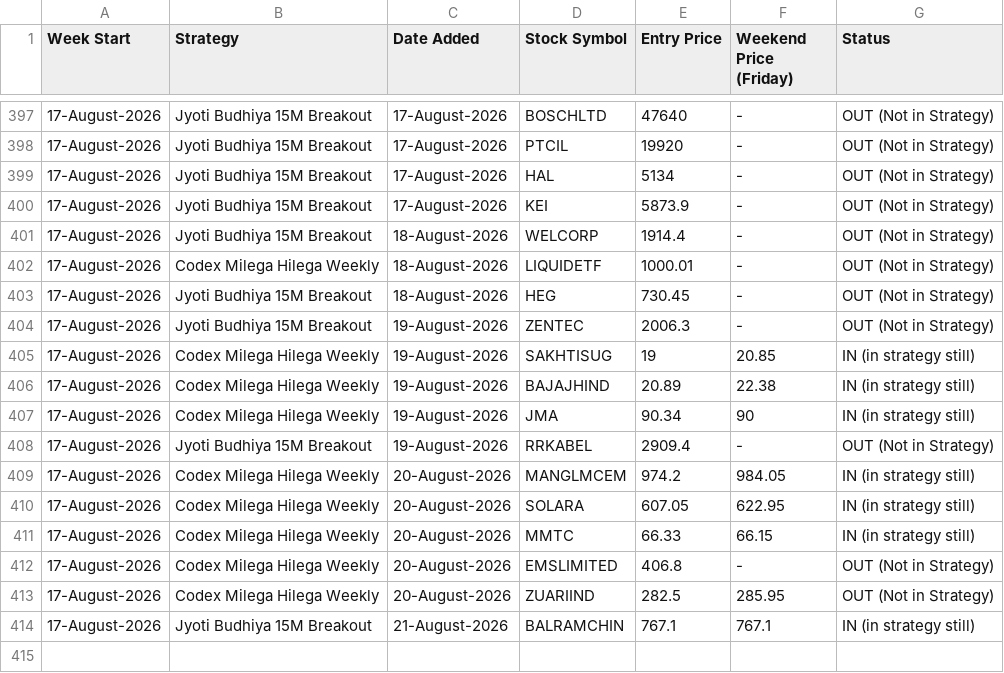
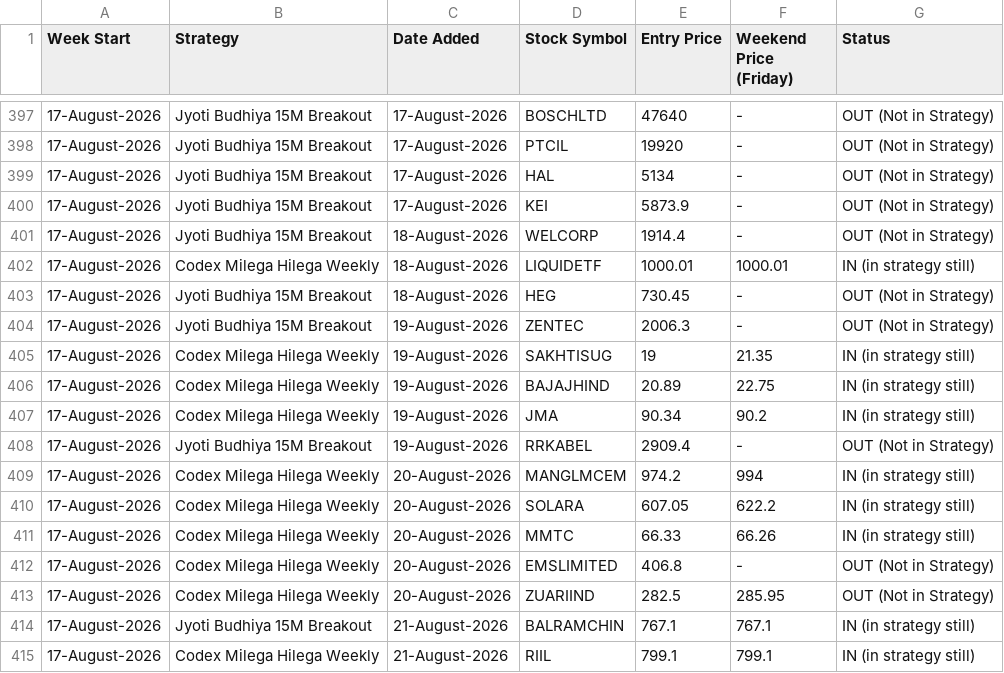
Before and after one commit to anjaninikunj/Stock-tracker-app, a CSV file: strategy_performance.csv, drawn as a sheet; only a part is shown, gaps mark what is left out.

```diff
--- a/strategy_performance.csv
+++ b/strategy_performance.csv
@@ -401,12 +401,12 @@ Week Start,Strategy,Date Added,Stock Symbol,Entry Price,Weekend Price (Friday),S
 17-August-2026,Jyoti Budhiya 15M Breakout,18-August-2026,WELCORP,1914.4,-,OUT (Not in Strategy)
-17-August-2026,Codex Milega Hilega Weekly,18-August-2026,LIQUIDETF,1000.01,-,OUT (Not in Strategy)
+17-August-2026,Codex Milega Hilega Weekly,18-August-2026,LIQUIDETF,1000.01,1000.01,IN (in strategy still)
 17-August-2026,Jyoti Budhiya 15M Breakout,18-August-2026,HEG,730.45,-,OUT (Not in Strategy)
 17-August-2026,Jyoti Budhiya 15M Breakout,19-August-2026,ZENTEC,2006.3,-,OUT (Not in Strategy)
-17-August-2026,Codex Milega Hilega Weekly,19-August-2026,SAKHTISUG,19,20.85,IN (in strategy still)
-17-August-2026,Codex Milega Hilega Weekly,19-August-2026,BAJAJHIND,20.89,22.38,IN (in strategy still)
-17-August-2026,Codex Milega Hilega Weekly,19-August-2026,JMA,90.34,90,IN (in strategy still)
+17-August-2026,Codex Milega Hilega Weekly,19-August-2026,SAKHTISUG,19,21.35,IN (in strategy still)
+17-August-2026,Codex Milega Hilega Weekly,19-August-2026,BAJAJHIND,20.89,22.75,IN (in strategy still)
+17-August-2026,Codex Milega Hilega Weekly,19-August-2026,JMA,90.34,90.2,IN (in strategy still)
 17-August-2026,Jyoti Budhiya 15M Breakout,19-August-2026,RRKABEL,2909.4,-,OUT (Not in Strategy)
-17-August-2026,Codex Milega Hilega Weekly,20-August-2026,MANGLMCEM,974.2,984.05,IN (in strategy still)
-17-August-2026,Codex Milega Hilega Weekly,20-August-2026,SOLARA,607.05,622.95,IN (in strategy still)
-17-August-2026,Codex Milega Hilega Weekly,20-August-2026,MMTC,66.33,66.15,IN (in strategy still)
+17-August-2026,Codex Milega Hilega Weekly,20-August-2026,MANGLMCEM,974.2,994,IN (in strategy still)
+17-August-2026,Codex Milega Hilega Weekly,20-August-2026,SOLARA,607.05,622.2,IN (in strategy still)
+17-August-2026,Codex Milega Hilega Weekly,20-August-2026,MMTC,66.33,66.26,IN (in strategy still)
 17-August-2026,Codex Milega Hilega Weekly,20-August-2026,EMSLIMITED,406.8,-,OUT (Not in Strategy)
@@ -414 +414,2 @@ Week Start,Strategy,Date Added,Stock Symbol,Entry Price,Weekend Price (Friday),S
 17-August-2026,Jyoti Budhiya 15M Breakout,21-August-2026,BALRAMCHIN,767.1,767.1,IN (in strategy still)
+17-August-2026,Codex Milega Hilega Weekly,21-August-2026,RIIL,799.1,799.1,IN (in strategy still)
```
